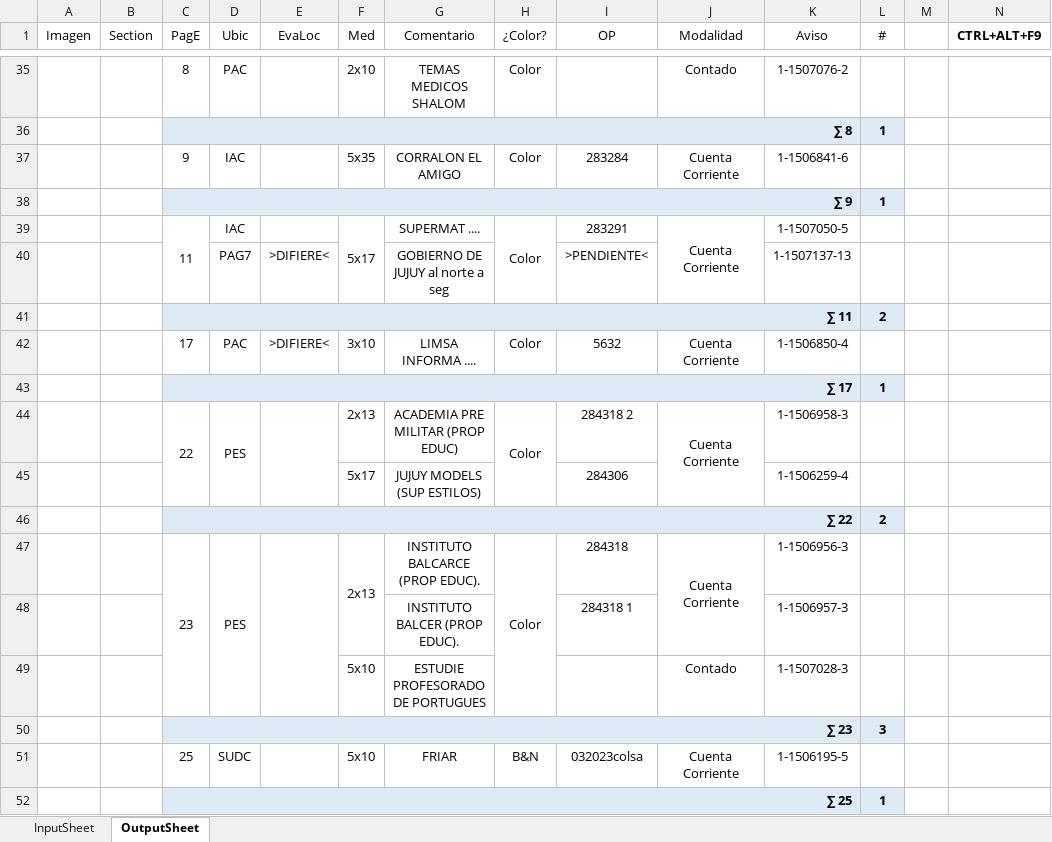
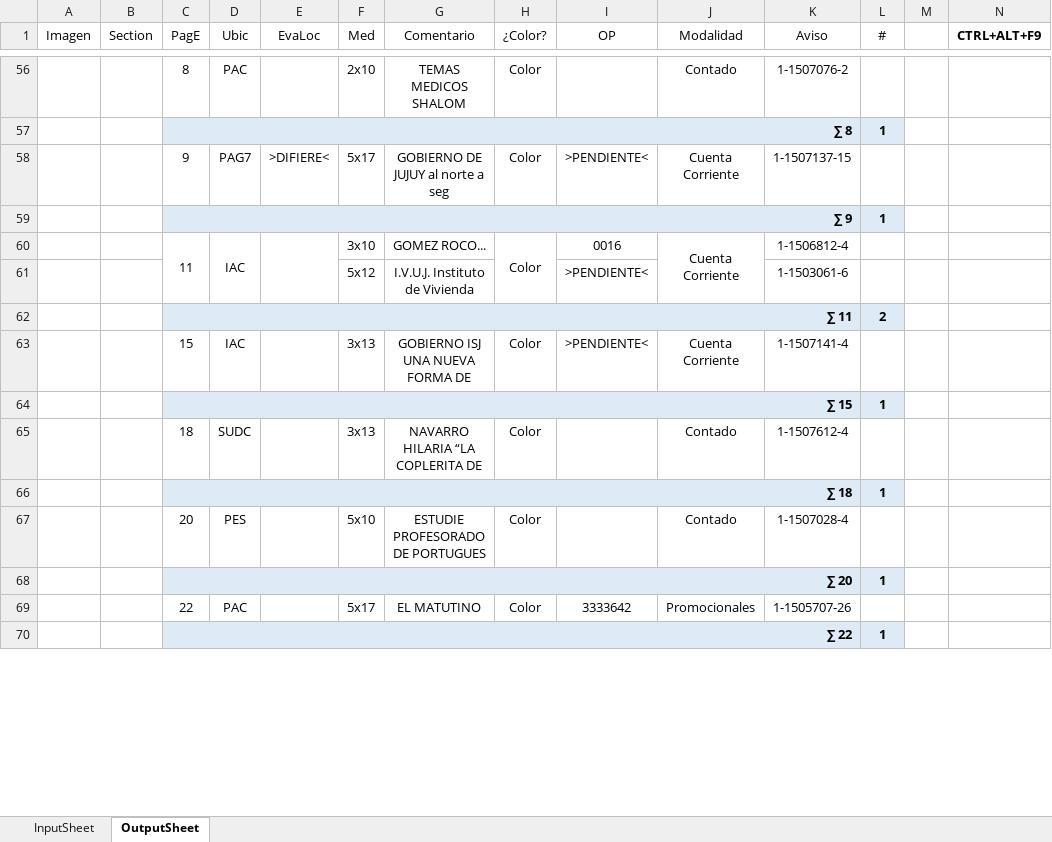
Before and after one commit to zherar7ordoya/AP6, an Excel workbook: Achieve/MSExcel/CdP/v2023-01-25.xlsm, sheet OutputSheet, drawn as a sheet; only a part is shown, gaps mark what is left out; values as stored, in another font and other column widths than the file's, no borders; conditional formats not drawn; removed rows and columns are numbered as before the commit, all else as after; the diff covers the shown part only; the diff names each change by its address in the sheet, - before the commit and + after, or states it on an @@ line.

```diff
--- a/Achieve/MSExcel/CdP/v2023-01-25.xlsm (sheet OutputSheet)
+++ b/Achieve/MSExcel/CdP/v2023-01-25.xlsm (sheet OutputSheet)
-row 37:  |  | 9 | IAC |  | 5x35 | CORRALON EL AMIGO | Color | 283284 | Cuenta Corriente | 1-1506841-6 | 1
+row 58:  |  | 9 | PAG7 | >DIFIERE< | 5x17 | GOBIERNO DE JUJUY al norte a seg | Color | >PENDIENTE< | Cuenta Corriente | 1-1507137-15 | 1
+D60:D61 merged
+E60:E61 merged
-F60 (Med): 5x17
+F60 (Med): 3x10
-F39:F40 merged
-G60 (Comentario): SUPERMAT ....
+G60 (Comentario): GOMEZ ROCO...
-I60 (OP): 283291
+I60 (OP): 0016
-K60 (Aviso): 1-1507050-5
+K60 (Aviso): 1-1506812-4
-row 40:  |  |  | PAG7 | >DIFIERE< |  | GOBIERNO DE JUJUY al norte a seg |  | >PENDIENTE< |  | 1-1507137-13 | 1
+row 61:  |  |  |  |  | 5x12 | I.V.U.J. Instituto de Vivienda |  | >PENDIENTE< |  | 1-1503061-6 | 1
-row 42:  |  | 17 | PAC | >DIFIERE< | 3x10 | LIMSA INFORMA .... | Color | 5632 | Cuenta Corriente | 1-1506850-4 | 1
+row 63:  |  | 15 | IAC |  | 3x13 | GOBIERNO ISJ UNA NUEVA FORMA DE | Color | >PENDIENTE< | Cuenta Corriente | 1-1507141-4 | 1
-C64 (PagE): ∑ 17
+C64 (PagE): ∑ 15
-row 44:  |  | 22 | PES |  | 2x13 | ACADEMIA PRE MILITAR (PROP EDUC) | Color | 284318 2 | Cuenta Corriente | 1-1506958-3 | 1
-row 45:  |  |  |  |  | 5x17 | JUJUY MODELS (SUP ESTILOS) |  | 284306 |  | 1-1506259-4 | 1
-row 46:  |  | ∑ 22 |  |  |  |  |  |  |  |  | 2
-row 47:  |  | 23 | PES |  | 2x13 | INSTITUTO BALCARCE (PROP EDUC). | Color | 284318 | Cuenta Corriente | 1-1506956-3 | 1
-row 48:  |  |  |  |  |  | INSTITUTO BALCER (PROP EDUC). |  | 284318 1 |  | 1-1506957-3 | 1
+row 65:  |  | 18 | SUDC |  | 3x13 | NAVARRO HILARIA “LA COPLERITA DE | Color |  | Contado | 1-1507612-4 | 1
+row 66:  |  | ∑ 18 |  |  |  |  |  |  |  |  | 1
-C67 (PagE): (empty)
+C67 (PagE): 20
-D67 (Ubic): (empty)
+D67 (Ubic): PES
-H67 (¿Color?): (empty)
+H67 (¿Color?): Color
-K67 (Aviso): 1-1507028-3
+K67 (Aviso): 1-1507028-4
-row 50:  |  | ∑ 23 |  |  |  |  |  |  |  |  | 3
-row 51:  |  | 25 | SUDC |  | 5x10 | FRIAR | B&N | 032023colsa | Cuenta Corriente | 1-1506195-5 | 1
-C68 (PagE): ∑ 25
+C68 (PagE): ∑ 20
+row 69:  |  | 22 | PAC |  | 5x17 | EL MATUTINO | Color | 3333642 | Promocionales | 1-1505707-26 | 1
+row 70:  |  | ∑ 22 |  |  |  |  |  |  |  |  | 1
```
Also changed, not shown: 40 added rows, 26 removed rows, 1 moved row, 35 edited cells and merged cells elsewhere in this sheet, hidden cells, Achieve/MSExcel/Píldoras/Video01.xlsm, 1 other file.
